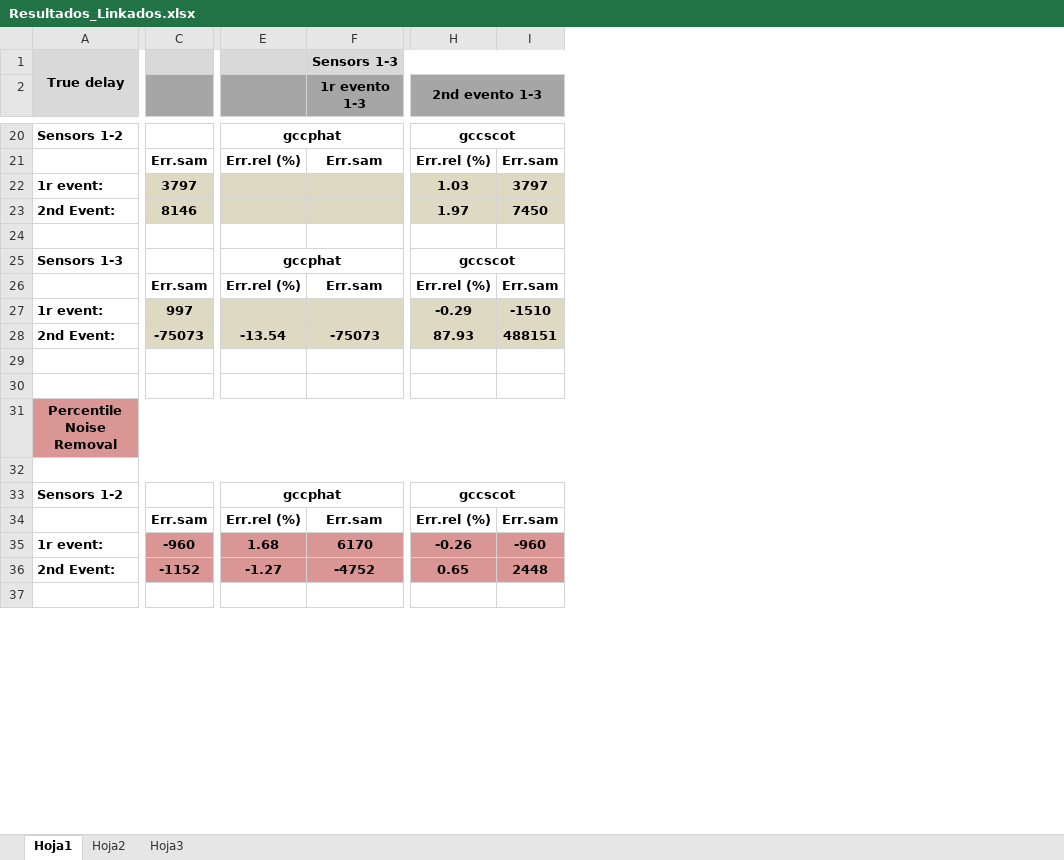
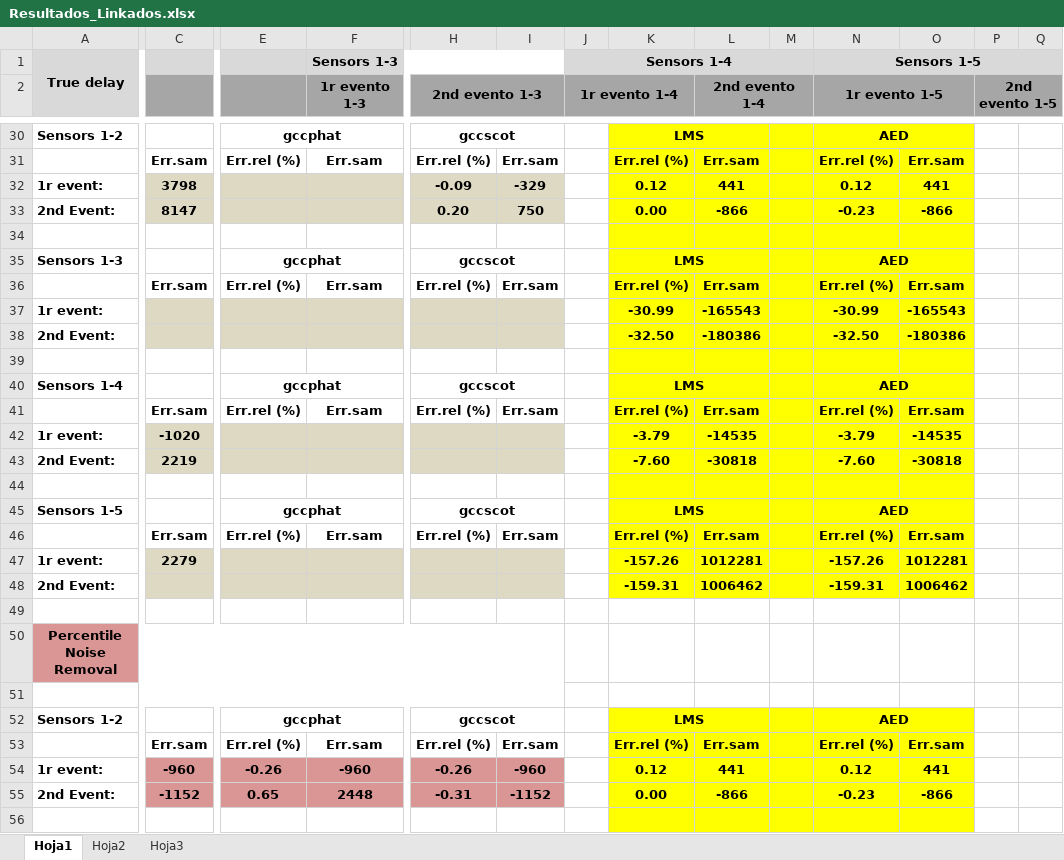
Before and after one commit to javiribera/TDE-and-whale-localization, an Excel workbook: Resultados/Resultados_Linkados.xlsx, sheet Hoja1, drawn as a sheet; only a part is shown, gaps mark what is left out; values as stored, in another font and other column widths than the file's, no borders; removed rows and columns are numbered as before the commit, all else as after; rows hold the shown columns only; the diff covers the shown part only; the diff names each change by its address in the sheet, - before the commit and + after, or states it on an @@ line.

```diff
--- a/Resultados/Resultados_Linkados.xlsx (sheet Hoja1)
+++ b/Resultados/Resultados_Linkados.xlsx (sheet Hoja1)
+column J (1r evento 1-4), row 1: Sensors 1-4
+column K, rows 30-32: LMS | Err.rel (%) | 0.12; rows 35-36: LMS | Err.rel (%); rows 52-55: LMS | Err.rel (%) | 0.12 | 0.00
+column L (2nd evento 1-4), rows 31-32: Err.sam | 441; row 36: Err.sam; rows 53-55: Err.sam | 441 | -866
+column M, empty
+column N (1r evento 1-5), row 1: Sensors 1-5; rows 30-32: AED | Err.rel (%) | 0.12; rows 35-36: AED | Err.rel (%); rows 52-55: AED | Err.rel (%) | 0.12 | -0.23
+column O, rows 31-32: Err.sam | 441; row 36: Err.sam; rows 53-55: Err.sam | 441 | -866
+column P (2nd evento 1-5), empty
+column Q, empty
-C32: 3797
+C32: 3798
-H32 (2nd evento 1-3): 1.03
+H32 (2nd evento 1-3): -0.09
-I32: 3797
+I32: -329
-row 23: 2nd Event: | 8146 |  |  | 1.97 | 7450
+row 33: 2nd Event: | 8147 |  |  | 0.20 | 750 |  | 0.00 | -866 |  | -0.23 | -866
-row 27: 1r event: | 997 |  |  | -0.29 | -1510
-row 28: 2nd Event: | -75073 | -13.54 | -75073 | 87.93 | 488151
+row 37: 1r event: |  |  |  |  |  |  | -30.99 | -165543 |  | -30.99 | -165543
+row 38: 2nd Event: |  |  |  |  |  |  | -32.50 | -180386 |  | -32.50 | -180386
+row 40: Sensors 1-4 |  | gccphat |  | gccscot |  |  | LMS |  |  | AED
+row 41:  | Err.sam | Err.rel (%) | Err.sam | Err.rel (%) | Err.sam |  | Err.rel (%) | Err.sam |  | Err.rel (%) | Err.sam
+row 42: 1r event: | -1020 |  |  |  |  |  | -3.79 | -14535 |  | -3.79 | -14535
+row 43: 2nd Event: | 2219 |  |  |  |  |  | -7.60 | -30818 |  | -7.60 | -30818
+row 44: (empty)
+row 45: Sensors 1-5 |  | gccphat |  | gccscot |  |  | LMS |  |  | AED
+row 46:  | Err.sam | Err.rel (%) | Err.sam | Err.rel (%) | Err.sam |  | Err.rel (%) | Err.sam |  | Err.rel (%) | Err.sam
+row 47: 1r event: | 2279 |  |  |  |  |  | -157.26 | 1012281 |  | -157.26 | 1012281
+row 48: 2nd Event: |  |  |  |  |  |  | -159.31 | 1006462 |  | -159.31 | 1006462
-E54: 1.68
+E54: -0.26
-F54 (1r evento 1-3): 6170
+F54 (1r evento 1-3): -960
-E55: -1.27
+E55: 0.65
-F55 (1r evento 1-3): -4752
+F55 (1r evento 1-3): 2448
-H55 (2nd evento 1-3): 0.65
+H55 (2nd evento 1-3): -0.31
-I55: 2448
+I55: -1152
```
Also changed, not shown: 62 added rows, 1 removed row, 28 edited cells and cell formats elsewhere in this sheet, 12 other files.
